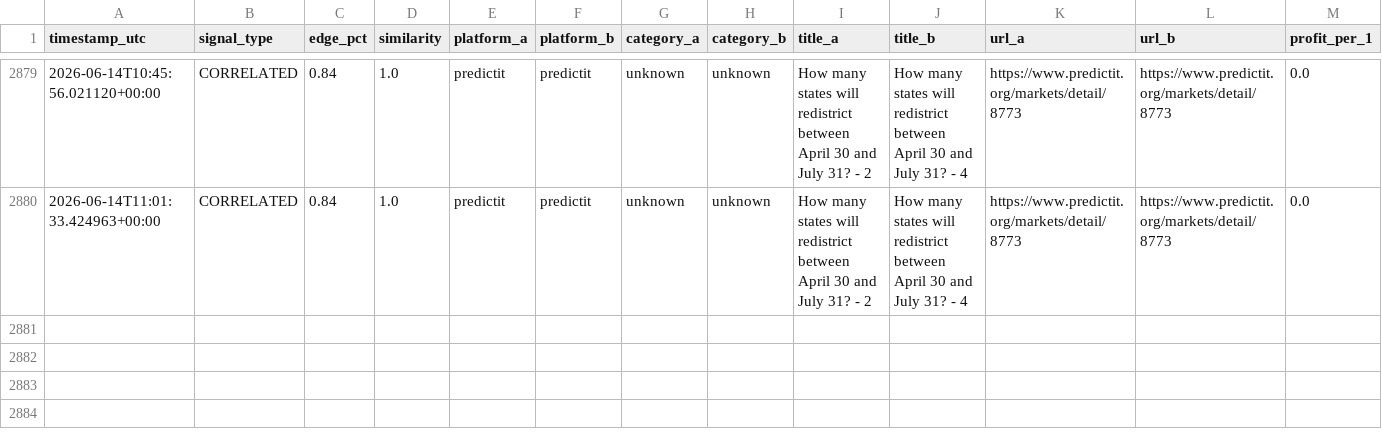
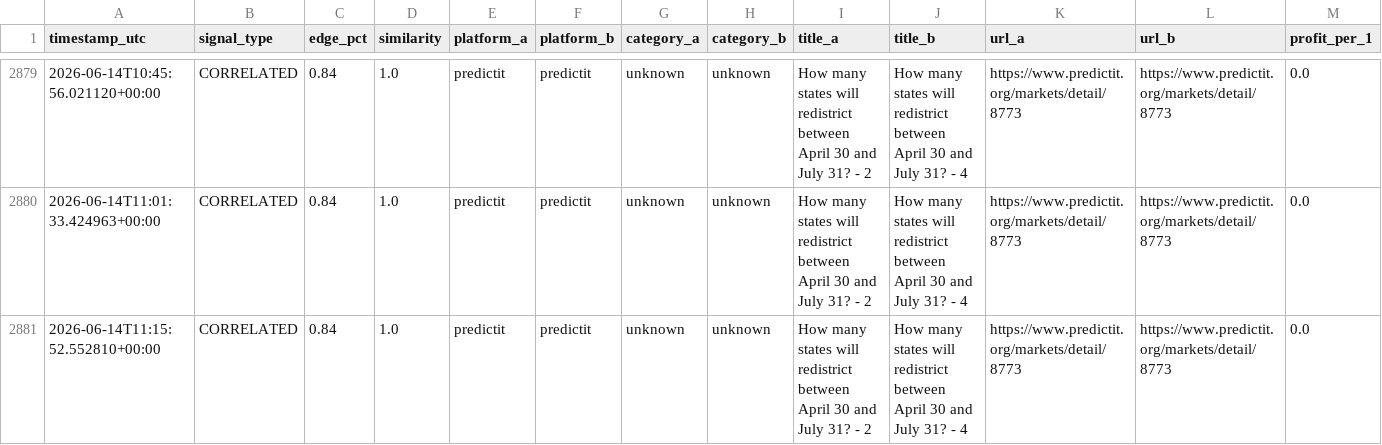
Before and after one commit to erscop/arb-scanner-v2, a CSV file: signals_log.csv, drawn as a sheet; only a part is shown, gaps mark what is left out; rows hold the shown columns only; the diff names each change by its address in the sheet, - before the commit and + after, or states it on an @@ line.

```diff
--- a/signals_log.csv
+++ b/signals_log.csv
+row 2881: 2026-06-14T11:15:52.552810+00:00 | CORRELATED | 0.84 | 1.0 | predictit | predictit | unknown | unknown | How many states will redistrict between April 30 and July 31? - 2 | How many states will redistrict between April 30 and July 31? - 4 | https://www.predictit.org/markets/detail/8773 | https://www.predictit.org/markets/detail/8773 | 0.0
```
